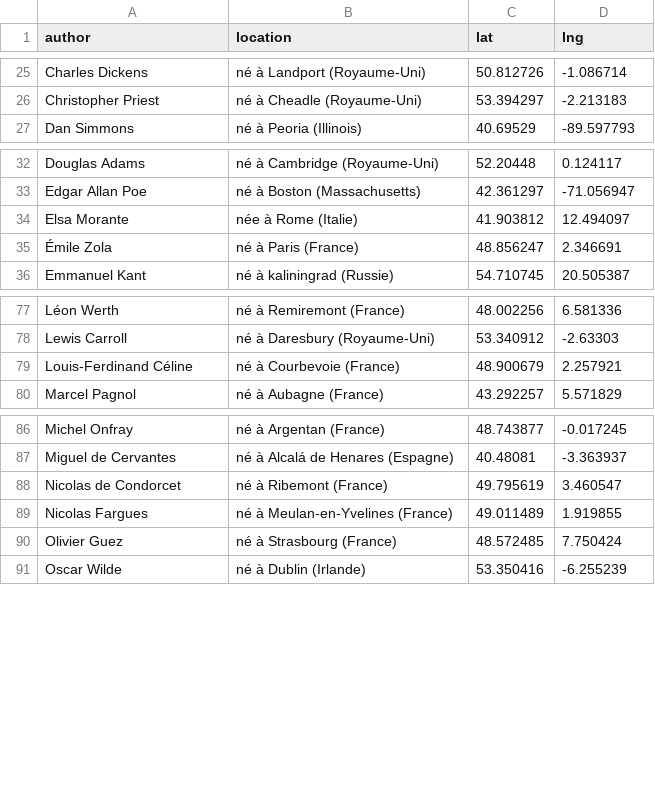
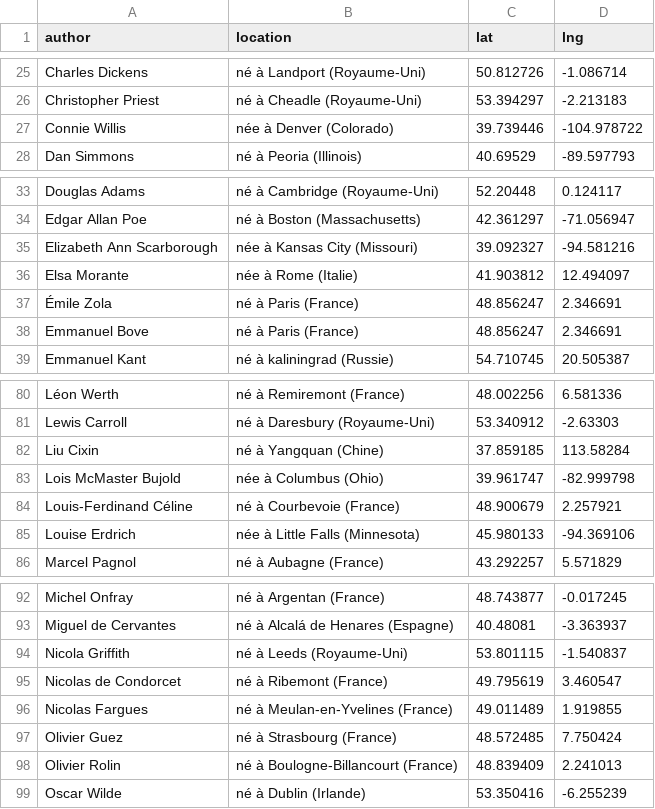
Before and after one commit to neocarto/mapquote, a CSV file: data/authors.csv, drawn as a sheet; only a part is shown, gaps mark what is left out; the diff names each change by its address in the sheet, - before the commit and + after, or states it on an @@ line.

```diff
--- a/data/authors.csv
+++ b/data/authors.csv
+row 27: Connie Willis | née à Denver (Colorado) | 39.739446 | -104.978722
+row 35: Elizabeth Ann Scarborough | née à Kansas City (Missouri) | 39.092327 | -94.581216
+row 38: Emmanuel Bove | né à Paris (France) | 48.856247 | 2.346691
+row 82: Liu Cixin | né à Yangquan (Chine) | 37.859185 | 113.58284
+row 83: Lois McMaster Bujold | née à Columbus (Ohio) | 39.961747 | -82.999798
+row 85: Louise Erdrich | née à Little Falls (Minnesota) | 45.980133 | -94.369106
+row 94: Nicola Griffith | né à Leeds (Royaume-Uni) | 53.801115 | -1.540837
+row 98: Olivier Rolin | né à Boulogne-Billancourt (France) | 48.839409 | 2.241013
```
Also changed, not shown: 4 other files.
